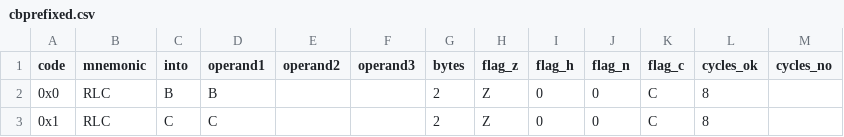
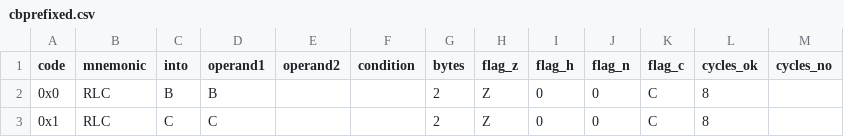
Before and after one commit to outsbart/gameman, a CSV file: data/cbprefixed.csv, drawn as a sheet; only a part is shown.

```diff
--- a/data/cbprefixed.csv
+++ b/data/cbprefixed.csv
@@ -1,2 +1,2 @@
-code,mnemonic,into,operand1,operand2,operand3,bytes,flag_z,flag_h,flag_n,flag_c,cycles_ok,cycles_no
+code,mnemonic,into,operand1,operand2,condition,bytes,flag_z,flag_h,flag_n,flag_c,cycles_ok,cycles_no
 0x0,RLC,B,B,,,2,Z,0,0,C,8,
```
Also changed, not shown: data/unprefixed.csv, 2 other files.
